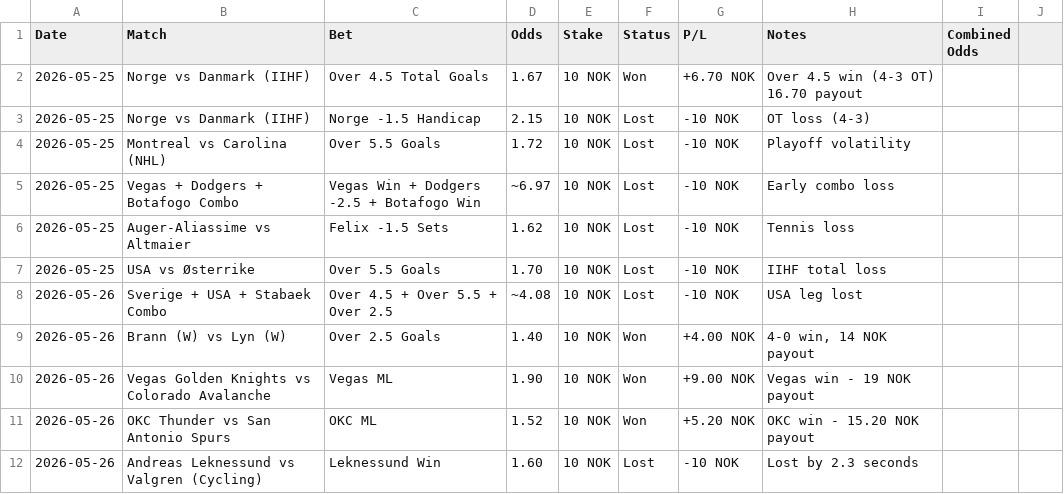
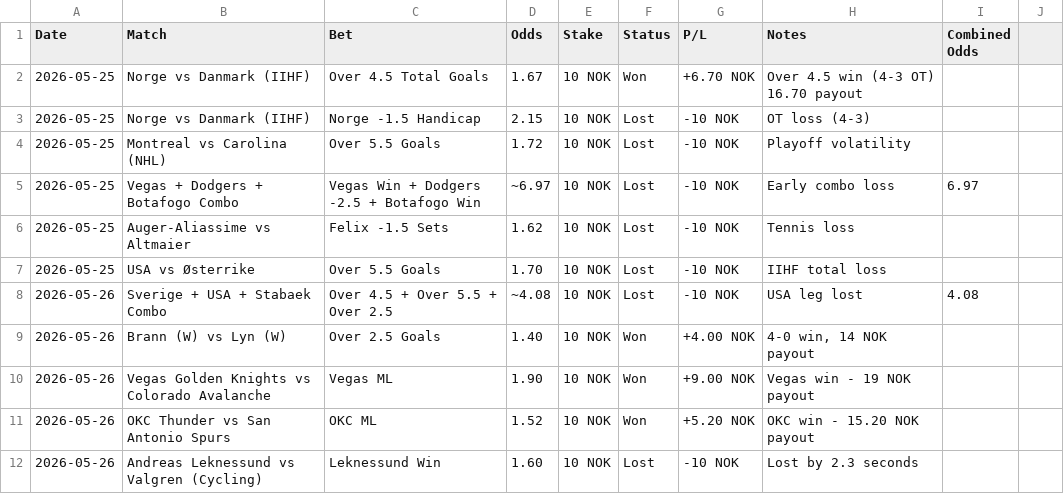
Before and after one commit to SimSalabimse/grok-norsktipping-V2, a CSV file: bet-log.csv, drawn as a sheet; only a part is shown; the diff covers the shown part only.

Commit message:
Fixed bet-log.csv to ensure EVERY row has exactly 9 columns - consistent field count matching header

```diff
--- a/bet-log.csv
+++ b/bet-log.csv
@@ -4,6 +4,6 @@ Date,Match,Bet,Odds,Stake,Status,P/L,Notes,Combined Odds
 2026-05-25,Montreal vs Carolina (NHL),Over 5.5 Goals,1.72,10 NOK,Lost,-10 NOK,Playoff volatility,
-2026-05-25,Vegas + Dodgers + Botafogo Combo,Vegas Win + Dodgers -2.5 + Botafogo Win,~6.97,10 NOK,Lost,-10 NOK,Early combo loss,
+2026-05-25,Vegas + Dodgers + Botafogo Combo,Vegas Win + Dodgers -2.5 + Botafogo Win,~6.97,10 NOK,Lost,-10 NOK,Early combo loss,6.97
 2026-05-25,Auger-Aliassime vs Altmaier,Felix -1.5 Sets,1.62,10 NOK,Lost,-10 NOK,Tennis loss,
 2026-05-25,USA vs Østerrike,Over 5.5 Goals,1.70,10 NOK,Lost,-10 NOK,IIHF total loss,
-2026-05-26,Sverige + USA + Stabaek Combo,Over 4.5 + Over 5.5 + Over 2.5,~4.08,10 NOK,Lost,-10 NOK,USA leg lost,
+2026-05-26,Sverige + USA + Stabaek Combo,Over 4.5 + Over 5.5 + Over 2.5,~4.08,10 NOK,Lost,-10 NOK,USA leg lost,4.08
 2026-05-26,Brann (W) vs Lyn (W),Over 2.5 Goals,1.40,10 NOK,Won,+4.00 NOK,"4-0 win, 14 NOK payout",
```
Also changed, not shown: 9 edited cells elsewhere in this file.
